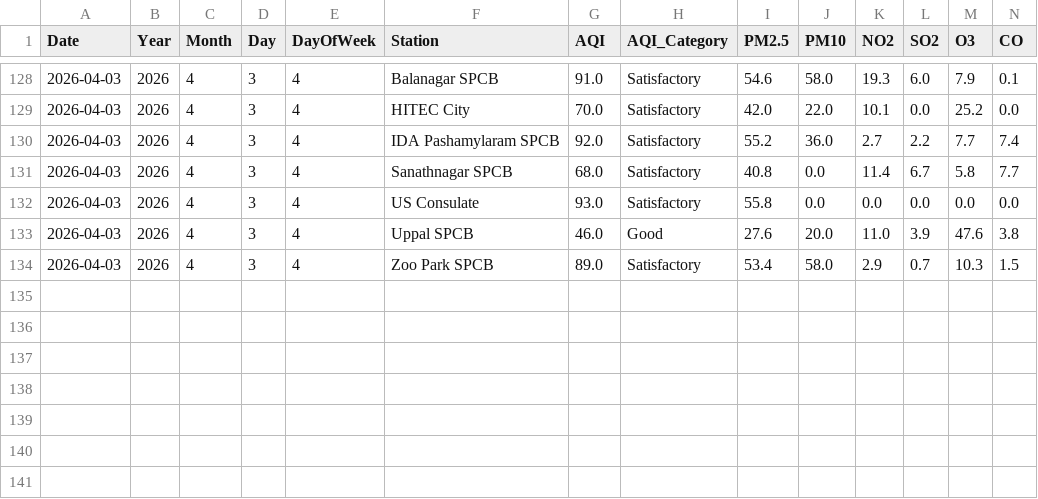
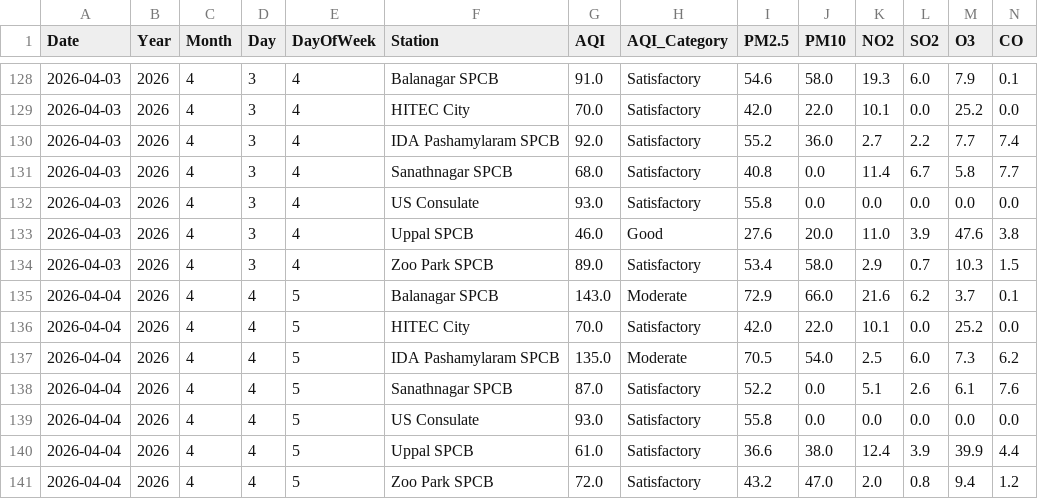
Before and after one commit to Rohan0639/aqi-prediction-ml, a CSV file: data/live_aqi_dataset.csv, drawn as a sheet; only a part is shown, gaps mark what is left out; rows hold the shown columns only; the diff names each change by its address in the sheet, - before the commit and + after, or states it on an @@ line.

```diff
--- a/data/live_aqi_dataset.csv
+++ b/data/live_aqi_dataset.csv
+row 135: 2026-04-04 | 2026 | 4 | 4 | 5 | Balanagar SPCB | 143.0 | Moderate | 72.9 | 66.0 | 21.6 | 6.2 | 3.7 | 0.1
+row 136: 2026-04-04 | 2026 | 4 | 4 | 5 | HITEC City | 70.0 | Satisfactory | 42.0 | 22.0 | 10.1 | 0.0 | 25.2 | 0.0
+row 137: 2026-04-04 | 2026 | 4 | 4 | 5 | IDA Pashamylaram SPCB | 135.0 | Moderate | 70.5 | 54.0 | 2.5 | 6.0 | 7.3 | 6.2
+row 138: 2026-04-04 | 2026 | 4 | 4 | 5 | Sanathnagar SPCB | 87.0 | Satisfactory | 52.2 | 0.0 | 5.1 | 2.6 | 6.1 | 7.6
+row 139: 2026-04-04 | 2026 | 4 | 4 | 5 | US Consulate | 93.0 | Satisfactory | 55.8 | 0.0 | 0.0 | 0.0 | 0.0 | 0.0
+row 140: 2026-04-04 | 2026 | 4 | 4 | 5 | Uppal SPCB | 61.0 | Satisfactory | 36.6 | 38.0 | 12.4 | 3.9 | 39.9 | 4.4
+row 141: 2026-04-04 | 2026 | 4 | 4 | 5 | Zoo Park SPCB | 72.0 | Satisfactory | 43.2 | 47.0 | 2.0 | 0.8 | 9.4 | 1.2
```
Also changed, not shown: data/hyderabad_live_weather.csv.
